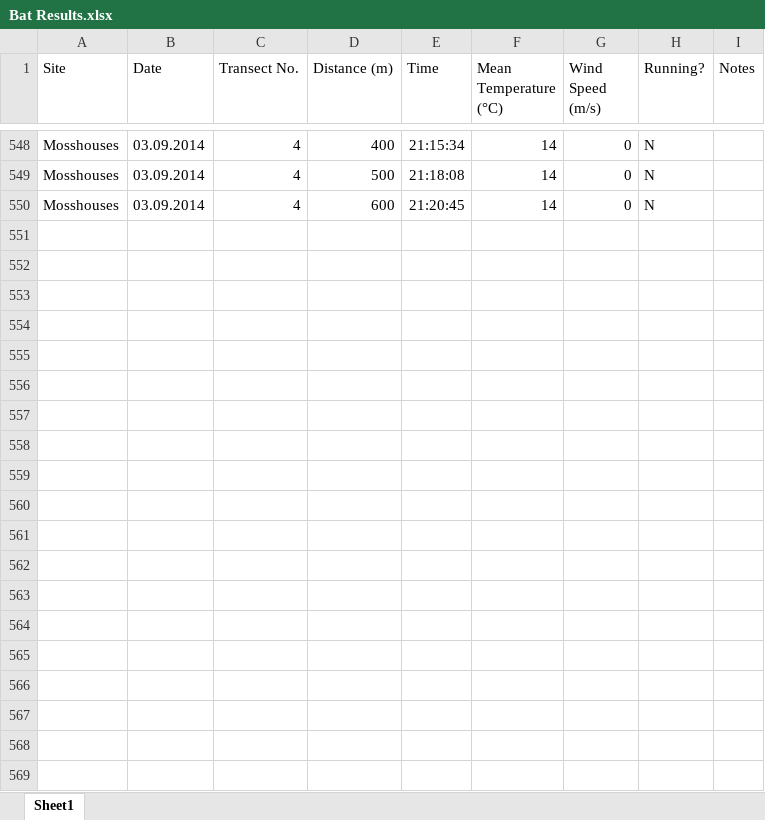
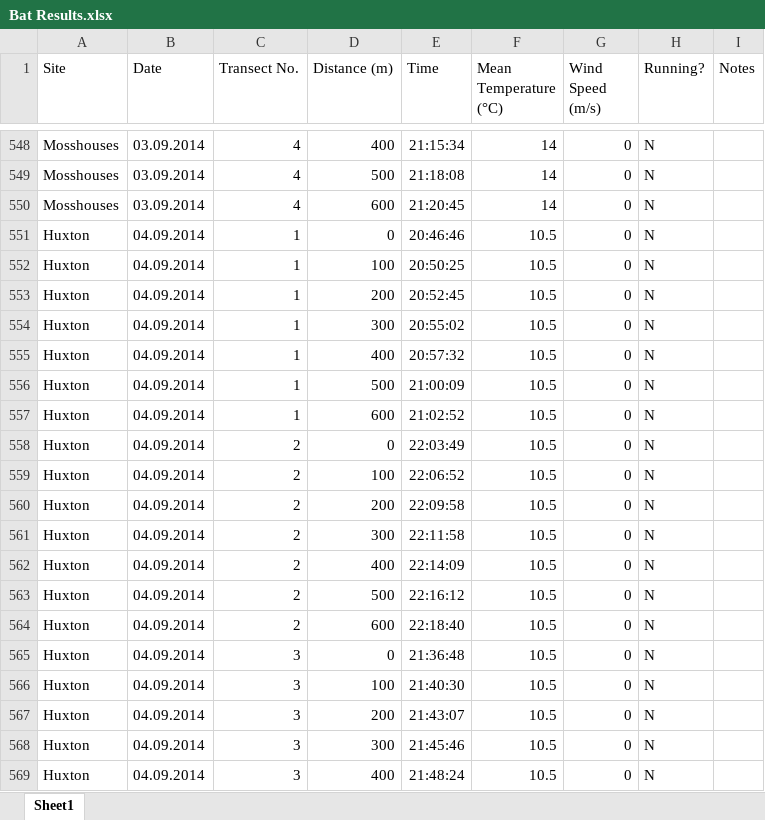
Before and after one commit to jejoenje/SWTBAT1314, an Excel workbook: data/Raw/Bat Results.xlsx, sheet Sheet1, drawn as a sheet; only a part is shown, gaps mark what is left out; values as stored, in another font and other column widths than the file's, no borders; the diff covers the shown part only; the diff names each change by its address in the sheet, - before the commit and + after, or states it on an @@ line.

```diff
--- a/data/Raw/Bat Results.xlsx (sheet Sheet1)
+++ b/data/Raw/Bat Results.xlsx (sheet Sheet1)
+row 551: Huxton | 04.09.2014 | 1 | 0 | 20:46:46 | 10.5 | 0 | N
+row 552: Huxton | 04.09.2014 | 1 | 100 | 20:50:25 | 10.5 | 0 | N
+row 553: Huxton | 04.09.2014 | 1 | 200 | 20:52:45 | 10.5 | 0 | N
+row 554: Huxton | 04.09.2014 | 1 | 300 | 20:55:02 | 10.5 | 0 | N
+row 555: Huxton | 04.09.2014 | 1 | 400 | 20:57:32 | 10.5 | 0 | N
+row 556: Huxton | 04.09.2014 | 1 | 500 | 21:00:09 | 10.5 | 0 | N
+row 557: Huxton | 04.09.2014 | 1 | 600 | 21:02:52 | 10.5 | 0 | N
+row 558: Huxton | 04.09.2014 | 2 | 0 | 22:03:49 | 10.5 | 0 | N
+row 559: Huxton | 04.09.2014 | 2 | 100 | 22:06:52 | 10.5 | 0 | N
+row 560: Huxton | 04.09.2014 | 2 | 200 | 22:09:58 | 10.5 | 0 | N
+row 561: Huxton | 04.09.2014 | 2 | 300 | 22:11:58 | 10.5 | 0 | N
+row 562: Huxton | 04.09.2014 | 2 | 400 | 22:14:09 | 10.5 | 0 | N
+row 563: Huxton | 04.09.2014 | 2 | 500 | 22:16:12 | 10.5 | 0 | N
+row 564: Huxton | 04.09.2014 | 2 | 600 | 22:18:40 | 10.5 | 0 | N
+row 565: Huxton | 04.09.2014 | 3 | 0 | 21:36:48 | 10.5 | 0 | N
+row 566: Huxton | 04.09.2014 | 3 | 100 | 21:40:30 | 10.5 | 0 | N
+row 567: Huxton | 04.09.2014 | 3 | 200 | 21:43:07 | 10.5 | 0 | N
+row 568: Huxton | 04.09.2014 | 3 | 300 | 21:45:46 | 10.5 | 0 | N
+row 569: Huxton | 04.09.2014 | 3 | 400 | 21:48:24 | 10.5 | 0 | N
```
Also changed, not shown: 10 added rows elsewhere in this sheet, data/Bat data per section 2014.xlsx, data/Site habitat AREA - OS MasterMap Topo.xlsx, 7 other files.
